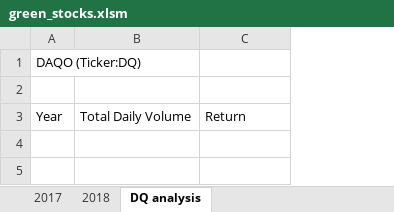
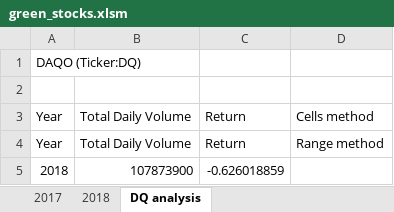
Before and after one commit to AndyHerron/stock-analysis, an Excel workbook: green_stocks.xlsm, sheet DQ analysis, drawn as a sheet; values as stored, in another font and other column widths than the file's, no borders; the diff names each change by its address in the sheet, - before the commit and + after, or states it on an @@ line.

Commit message:
Add files via upload
updated with macro to calculate total volume and return for DQ stocks.

```diff
--- a/green_stocks.xlsm (sheet DQ analysis)
+++ b/green_stocks.xlsm (sheet DQ analysis)
+column D, row 3: Cells method
+row 4: Year | Total Daily Volume | Return | Range method
+row 5: 2018 | 107873900 | -0.626018859
```
